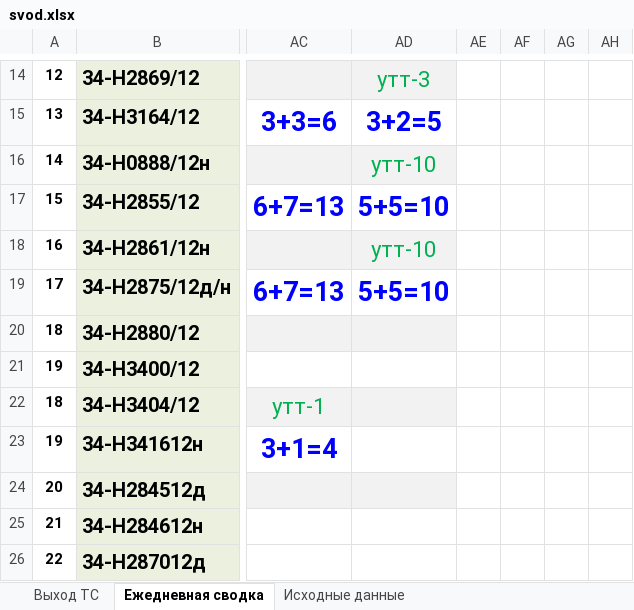
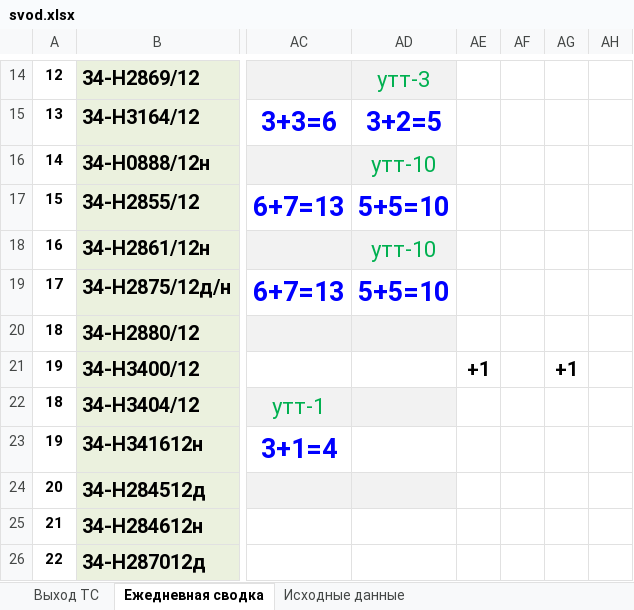
Before and after one commit to aura2889/summary, an Excel workbook: archive/2026-10-26/svod.xlsx, sheet Ежедневная сводка, drawn as a sheet; only a part is shown, gaps mark what is left out; values as stored, in another font and other column widths than the file's, no borders; the diff names each change by its address in the sheet, - before the commit and + after, or states it on an @@ line.

```diff
--- a/archive/2026-10-26/svod.xlsx (sheet Ежедневная сводка)
+++ b/archive/2026-10-26/svod.xlsx (sheet Ежедневная сводка)
-AE21: (empty)
+AE21: +1
-AG21: (empty)
+AG21: +1
```
Also changed, not shown: hidden cells, 4 other files.
